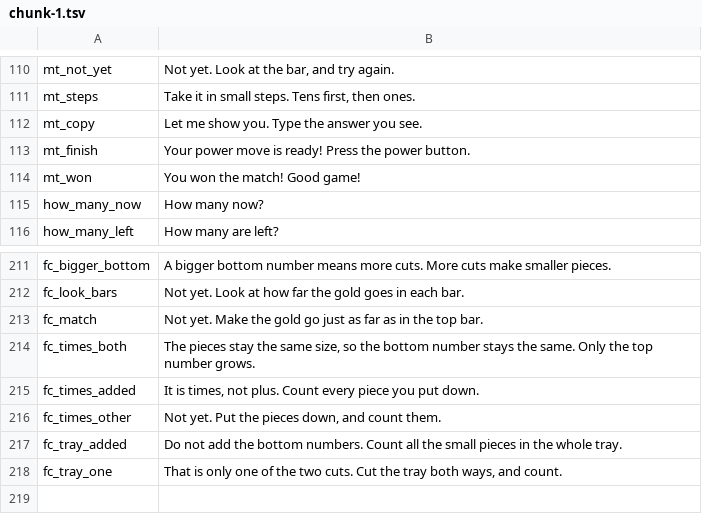
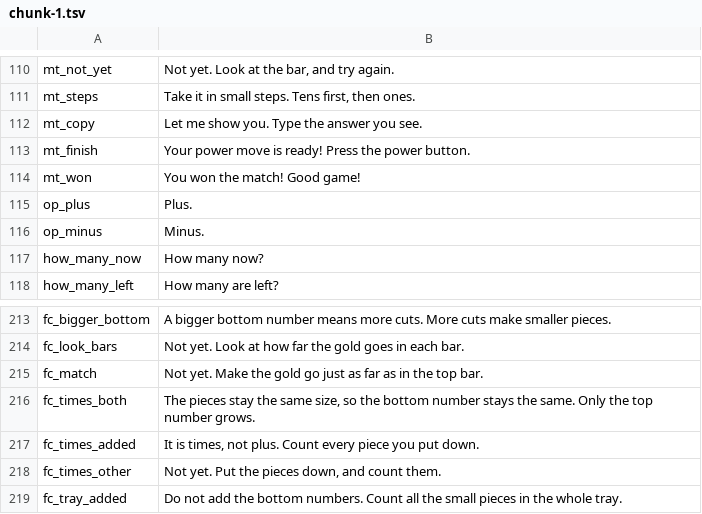
Before and after one commit to TheMarco/monstermath, a TSV file: scripts/voice/chunks/chunk-1.tsv, drawn as a sheet; only a part is shown, gaps mark what is left out.

```diff
--- a/scripts/voice/chunks/chunk-1.tsv
+++ b/scripts/voice/chunks/chunk-1.tsv
@@ -114,2 +114,4 @@ mt_finish	Your power move is ready! Press the power button.
 mt_won	You won the match! Good game!
+op_plus	Plus.
+op_minus	Minus.
 how_many_now	How many now?
@@ -217,2 +219 @@ fc_times_other	Not yet. Put the pieces down, and count them.
 fc_tray_added	Do not add the bottom numbers. Count all the small pieces in the whole tray.
-fc_tray_one	That is only one of the two cuts. Cut the tray both ways, and count.
```
Also changed, not shown: scripts/voice/chunks/chunk-2.tsv, scripts/voice/chunks/chunk-3.tsv, 9 other files.
